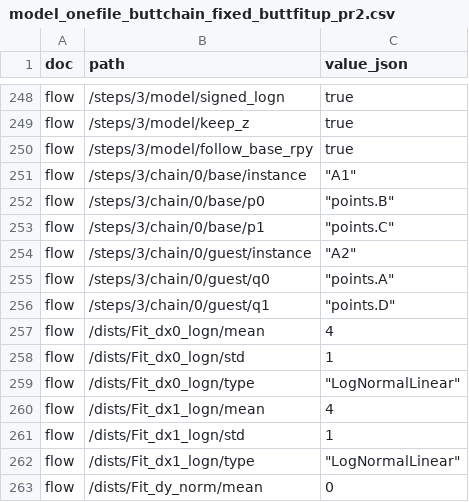
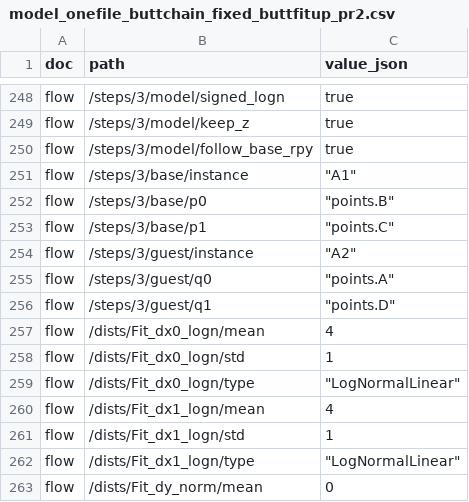
Before and after one commit to shu-t-code/SoV, a CSV file: data/model_onefile_buttchain_fixed_buttfitup_pr2.csv, drawn as a sheet; only a part is shown, gaps mark what is left out.

Commit message:
fitup_pair_chain: drop chain CSV input and require base/guest

```diff
--- a/data/model_onefile_buttchain_fixed_buttfitup_pr2.csv
+++ b/data/model_onefile_buttchain_fixed_buttfitup_pr2.csv
@@ -250,8 +250,8 @@ flow,/steps/3/model/keep_z,true
 flow,/steps/3/model/follow_base_rpy,true
-flow,/steps/3/chain/0/base/instance,"""A1"""
-flow,/steps/3/chain/0/base/p0,"""points.B"""
-flow,/steps/3/chain/0/base/p1,"""points.C"""
-flow,/steps/3/chain/0/guest/instance,"""A2"""
-flow,/steps/3/chain/0/guest/q0,"""points.A"""
-flow,/steps/3/chain/0/guest/q1,"""points.D"""
+flow,/steps/3/base/instance,"""A1"""
+flow,/steps/3/base/p0,"""points.B"""
+flow,/steps/3/base/p1,"""points.C"""
+flow,/steps/3/guest/instance,"""A2"""
+flow,/steps/3/guest/q0,"""points.A"""
+flow,/steps/3/guest/q1,"""points.D"""
 flow,/dists/Fit_dx0_logn/mean,4
```
Also changed, not shown: data/model_onefile_buttchain_fixed.csv, data/model_onefile_buttchain_fixed_buttfitup_pr1.csv, 3 other files.
